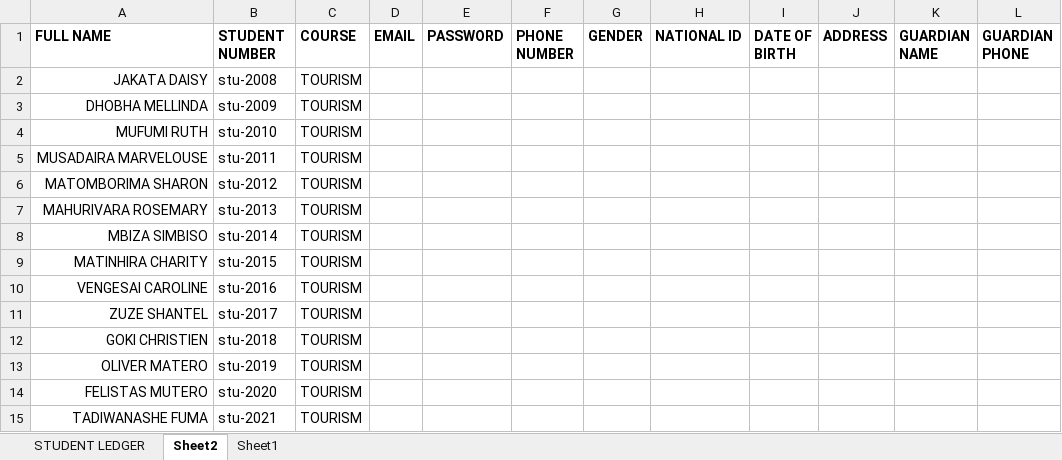
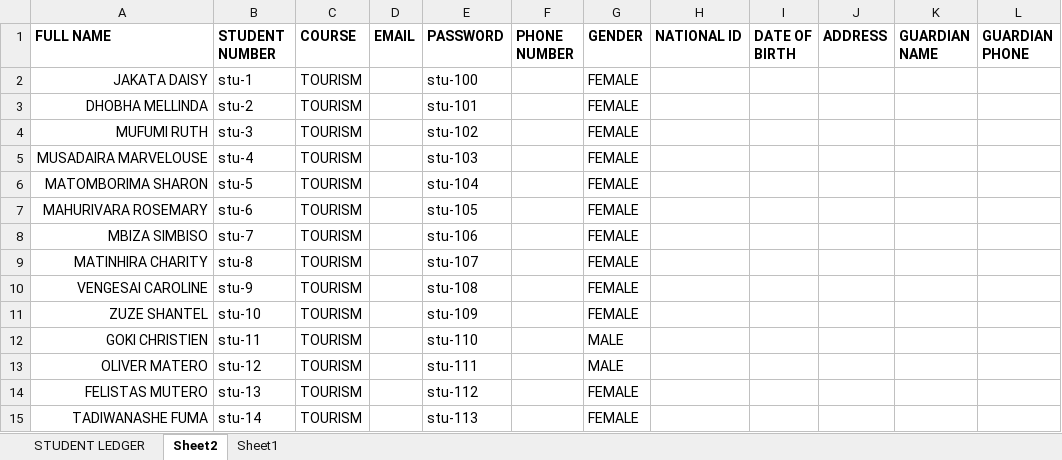
Before and after one commit to nehandatechnologies-boop/my-mushagashe, an Excel workbook: MUSH STUDENTS 1.xlsx, sheet Sheet2, drawn as a sheet; only a part is shown; values as stored, in another font and other column widths than the file's, no borders; table styles not drawn; the diff covers the shown part only; the diff names each change by its address in the sheet, - before the commit and + after, or states it on an @@ line.

```diff
--- a/MUSH STUDENTS 1.xlsx (sheet Sheet2)
+++ b/MUSH STUDENTS 1.xlsx (sheet Sheet2)
-B2 (STUDENT NUMBER): stu-2008
+B2 (STUDENT NUMBER): stu-1
-E2 (PASSWORD): (empty)
+E2 (PASSWORD): stu-100
-G2:G11 (GENDER): (empty)
+G2:G11 (GENDER): FEMALE
-B3 (STUDENT NUMBER): stu-2009
+B3 (STUDENT NUMBER): stu-2
-E3 (PASSWORD): (empty)
+E3 (PASSWORD): stu-101
-B4 (STUDENT NUMBER): stu-2010
+B4 (STUDENT NUMBER): stu-3
-E4 (PASSWORD): (empty)
+E4 (PASSWORD): stu-102
-B5 (STUDENT NUMBER): stu-2011
+B5 (STUDENT NUMBER): stu-4
-E5 (PASSWORD): (empty)
+E5 (PASSWORD): stu-103
-B6 (STUDENT NUMBER): stu-2012
+B6 (STUDENT NUMBER): stu-5
-E6 (PASSWORD): (empty)
+E6 (PASSWORD): stu-104
-B7 (STUDENT NUMBER): stu-2013
+B7 (STUDENT NUMBER): stu-6
-E7 (PASSWORD): (empty)
+E7 (PASSWORD): stu-105
-B8 (STUDENT NUMBER): stu-2014
+B8 (STUDENT NUMBER): stu-7
-E8 (PASSWORD): (empty)
+E8 (PASSWORD): stu-106
-B9 (STUDENT NUMBER): stu-2015
+B9 (STUDENT NUMBER): stu-8
-E9 (PASSWORD): (empty)
+E9 (PASSWORD): stu-107
-B10 (STUDENT NUMBER): stu-2016
+B10 (STUDENT NUMBER): stu-9
-E10 (PASSWORD): (empty)
+E10 (PASSWORD): stu-108
-B11 (STUDENT NUMBER): stu-2017
+B11 (STUDENT NUMBER): stu-10
-E11 (PASSWORD): (empty)
+E11 (PASSWORD): stu-109
-B12 (STUDENT NUMBER): stu-2018
+B12 (STUDENT NUMBER): stu-11
-E12 (PASSWORD): (empty)
+E12 (PASSWORD): stu-110
-G12:G13 (GENDER): (empty)
+G12:G13 (GENDER): MALE
-B13 (STUDENT NUMBER): stu-2019
+B13 (STUDENT NUMBER): stu-12
-E13 (PASSWORD): (empty)
+E13 (PASSWORD): stu-111
-B14 (STUDENT NUMBER): stu-2020
+B14 (STUDENT NUMBER): stu-13
-E14 (PASSWORD): (empty)
+E14 (PASSWORD): stu-112
-G14:G15 (GENDER): (empty)
+G14:G15 (GENDER): FEMALE
-B15 (STUDENT NUMBER): stu-2021
+B15 (STUDENT NUMBER): stu-14
-E15 (PASSWORD): (empty)
+E15 (PASSWORD): stu-113
```
Also changed, not shown: 1830 edited cells elsewhere in this sheet, 5 other files.
